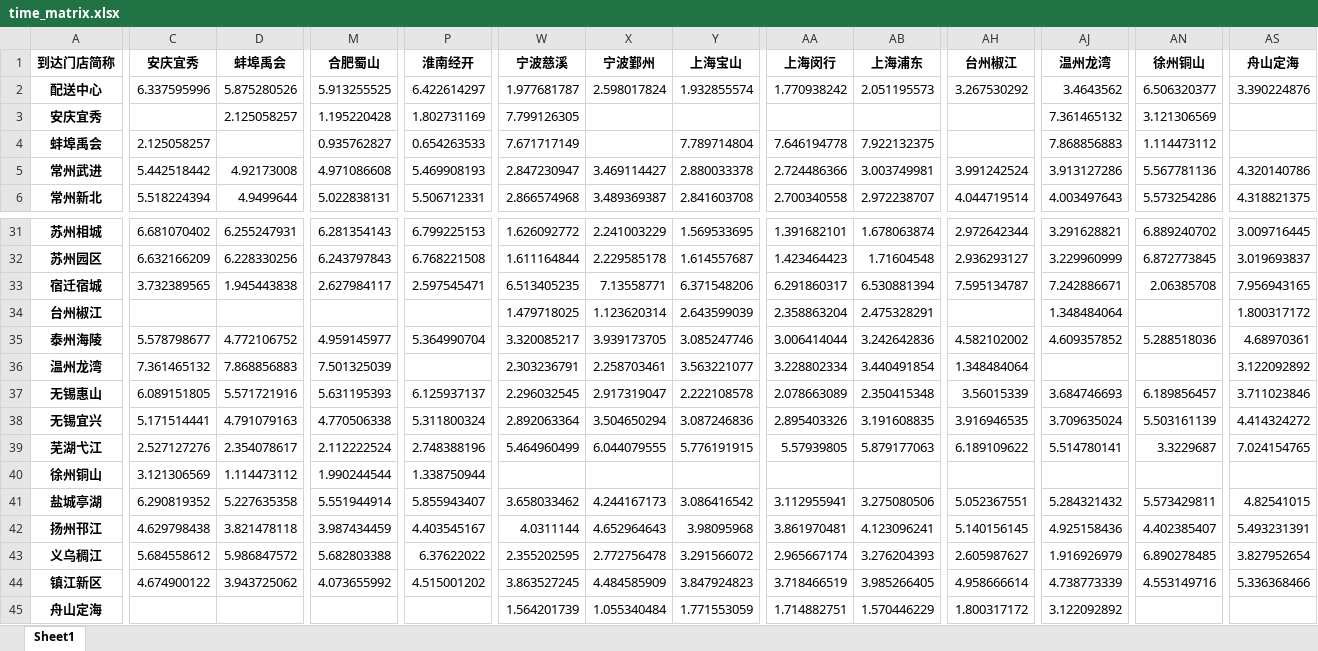
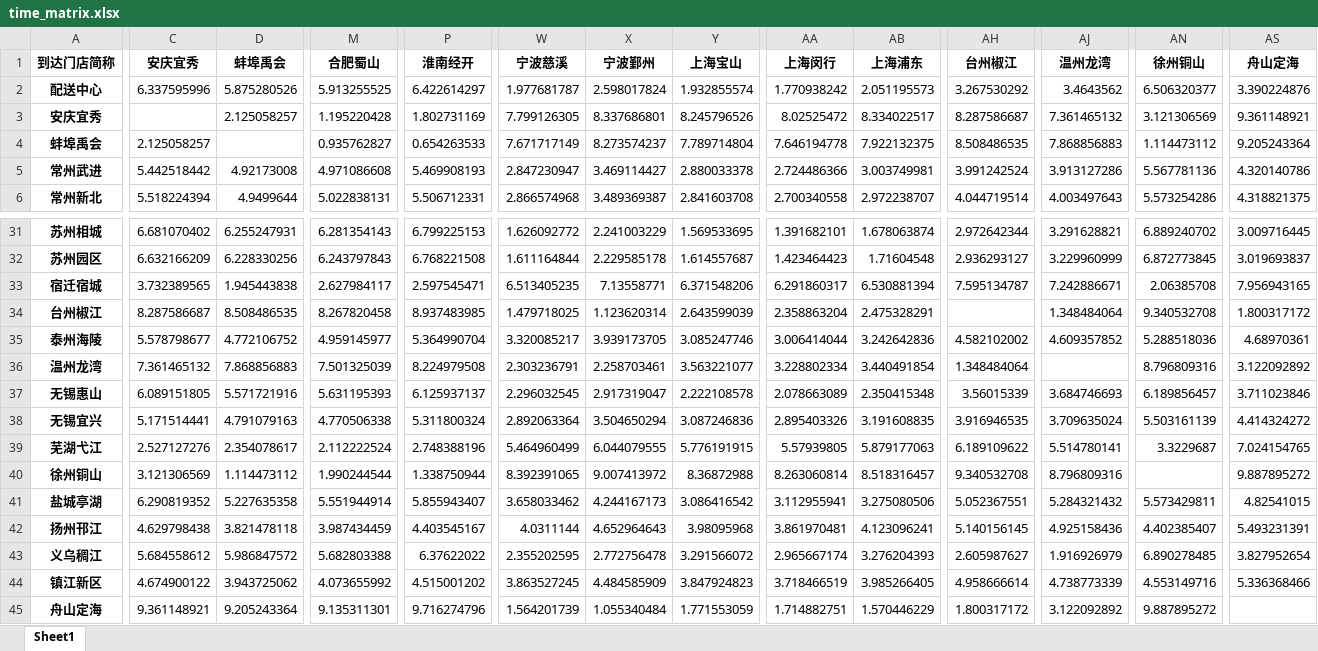
Before and after one commit to ctoLuu/Math, an Excel workbook: train/2/time_matrix.xlsx, sheet Sheet1, drawn as a sheet; only a part is shown, gaps mark what is left out; values as stored, in another font and other column widths than the file's, no borders; the diff covers the shown part only; the diff names each change by its address in the sheet, - before the commit and + after, or states it on an @@ line.

```diff
--- a/train/2/time_matrix.xlsx (sheet Sheet1)
+++ b/train/2/time_matrix.xlsx (sheet Sheet1)
-X3 (宁波鄞州): (empty)
+X3 (宁波鄞州): 8.337686801
-Y3 (上海宝山): (empty)
+Y3 (上海宝山): 8.245796526
-AA3 (上海闵行): (empty)
+AA3 (上海闵行): 8.02525472
-AB3 (上海浦东): (empty)
+AB3 (上海浦东): 8.334022517
-AH3 (台州椒江): (empty)
+AH3 (台州椒江): 8.287586687
-AS3 (舟山定海): (empty)
+AS3 (舟山定海): 9.361148921
-X4 (宁波鄞州): (empty)
+X4 (宁波鄞州): 8.273574237
-AH4 (台州椒江): (empty)
+AH4 (台州椒江): 8.508486535
-AS4 (舟山定海): (empty)
+AS4 (舟山定海): 9.205243364
-C34 (安庆宜秀): (empty)
+C34 (安庆宜秀): 8.287586687
-D34 (蚌埠禹会): (empty)
+D34 (蚌埠禹会): 8.508486535
-M34 (合肥蜀山): (empty)
+M34 (合肥蜀山): 8.267820458
-P34 (淮南经开): (empty)
+P34 (淮南经开): 8.937483985
-AN34 (徐州铜山): (empty)
+AN34 (徐州铜山): 9.340532708
-P36 (淮南经开): (empty)
+P36 (淮南经开): 8.224979508
-AN36 (徐州铜山): (empty)
+AN36 (徐州铜山): 8.796809316
-W40 (宁波慈溪): (empty)
+W40 (宁波慈溪): 8.392391065
-X40 (宁波鄞州): (empty)
+X40 (宁波鄞州): 9.007413972
-Y40 (上海宝山): (empty)
+Y40 (上海宝山): 8.36872988
-AA40 (上海闵行): (empty)
+AA40 (上海闵行): 8.263060814
-AB40 (上海浦东): (empty)
+AB40 (上海浦东): 8.518316457
-AH40 (台州椒江): (empty)
+AH40 (台州椒江): 9.340532708
-AJ40 (温州龙湾): (empty)
+AJ40 (温州龙湾): 8.796809316
-AS40 (舟山定海): (empty)
+AS40 (舟山定海): 9.887895272
-C45 (安庆宜秀): (empty)
+C45 (安庆宜秀): 9.361148921
-D45 (蚌埠禹会): (empty)
+D45 (蚌埠禹会): 9.205243364
-M45 (合肥蜀山): (empty)
+M45 (合肥蜀山): 9.135311301
-P45 (淮南经开): (empty)
+P45 (淮南经开): 9.716274796
-AN45 (徐州铜山): (empty)
+AN45 (徐州铜山): 9.887895272
```
Also changed, not shown: 29 edited cells elsewhere in this sheet, 7 other files.
